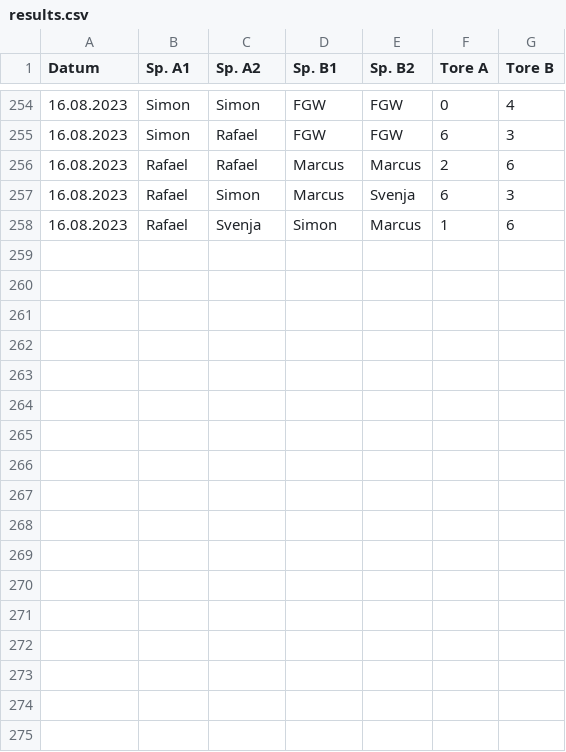
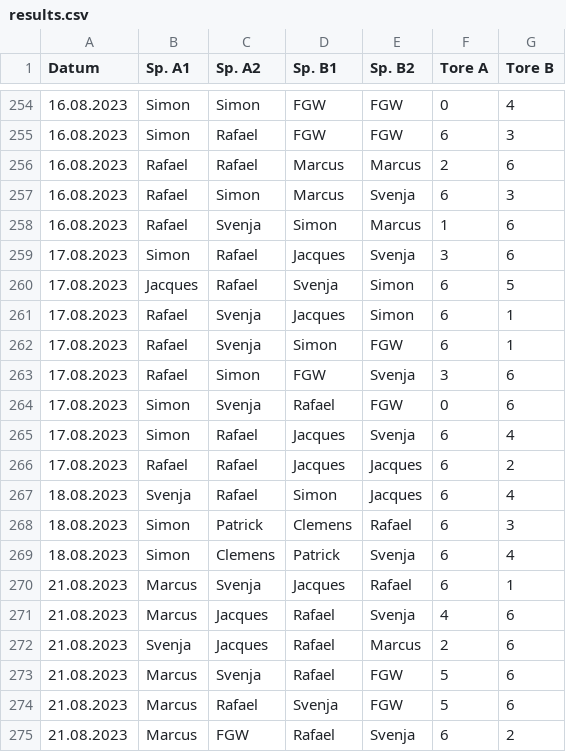
Before and after one commit to marcusrosenblatt/Kickern, a CSV file: results.csv, drawn as a sheet; only a part is shown, gaps mark what is left out; the diff names each change by its address in the sheet, - before the commit and + after, or states it on an @@ line.

Commit message:
Update results.csv

```diff
--- a/results.csv
+++ b/results.csv
+row 259: 17.08.2023 | Simon | Rafael | Jacques | Svenja | 3 | 6
+row 260: 17.08.2023 | Jacques | Rafael | Svenja | Simon | 6 | 5
+row 261: 17.08.2023 | Rafael | Svenja | Jacques | Simon | 6 | 1
+row 262: 17.08.2023 | Rafael | Svenja | Simon | FGW | 6 | 1
+row 263: 17.08.2023 | Rafael | Simon | FGW | Svenja | 3 | 6
+row 264: 17.08.2023 | Simon | Svenja | Rafael | FGW | 0 | 6
+row 265: 17.08.2023 | Simon | Rafael | Jacques | Svenja | 6 | 4
+row 266: 17.08.2023 | Rafael | Rafael | Jacques | Jacques | 6 | 2
+row 267: 18.08.2023 | Svenja | Rafael | Simon | Jacques | 6 | 4
+row 268: 18.08.2023 | Simon | Patrick | Clemens | Rafael | 6 | 3
+row 269: 18.08.2023 | Simon | Clemens | Patrick | Svenja | 6 | 4
+row 270: 21.08.2023 | Marcus | Svenja | Jacques | Rafael | 6 | 1
+row 271: 21.08.2023 | Marcus | Jacques | Rafael | Svenja | 4 | 6
+row 272: 21.08.2023 | Svenja | Jacques | Rafael | Marcus | 2 | 6
+row 273: 21.08.2023 | Marcus | Svenja | Rafael | FGW | 5 | 6
+row 274: 21.08.2023 | Marcus | Rafael | Svenja | FGW | 5 | 6
+row 275: 21.08.2023 | Marcus | FGW | Rafael | Svenja | 6 | 2
```
